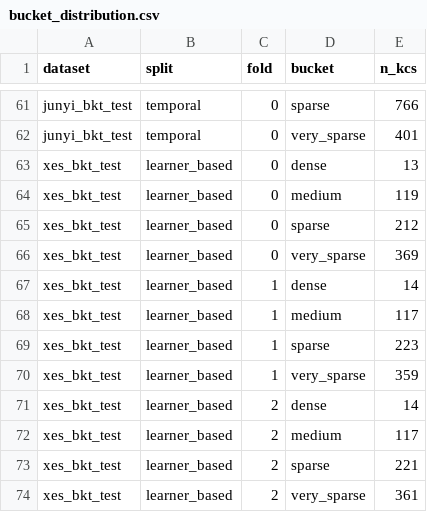
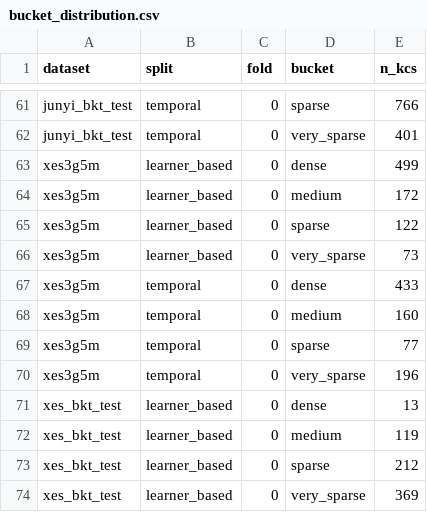
Before and after one commit to trinhnkt/Sparse-Concept-and-Calibration, a CSV file: p0-sparse-calibration-kt/results/tables/bucket_distribution.csv, drawn as a sheet; only a part is shown, gaps mark what is left out; the shorter side is filled out with more unchanged rows.

```diff
--- a/p0-sparse-calibration-kt/results/tables/bucket_distribution.csv
+++ b/p0-sparse-calibration-kt/results/tables/bucket_distribution.csv
@@ -62,2 +62,10 @@ junyi_bkt_test,temporal,0,sparse,766
 junyi_bkt_test,temporal,0,very_sparse,401
+xes3g5m,learner_based,0,dense,499
+xes3g5m,learner_based,0,medium,172
+xes3g5m,learner_based,0,sparse,122
+xes3g5m,learner_based,0,very_sparse,73
+xes3g5m,temporal,0,dense,433
+xes3g5m,temporal,0,medium,160
+xes3g5m,temporal,0,sparse,77
+xes3g5m,temporal,0,very_sparse,196
 xes_bkt_test,learner_based,0,dense,13
```
Also changed, not shown: p0-sparse-calibration-kt/results/tables/cold_start_feasibility.csv, p0-sparse-calibration-kt/results/tables/dataset_stats.csv, 16 other files.
